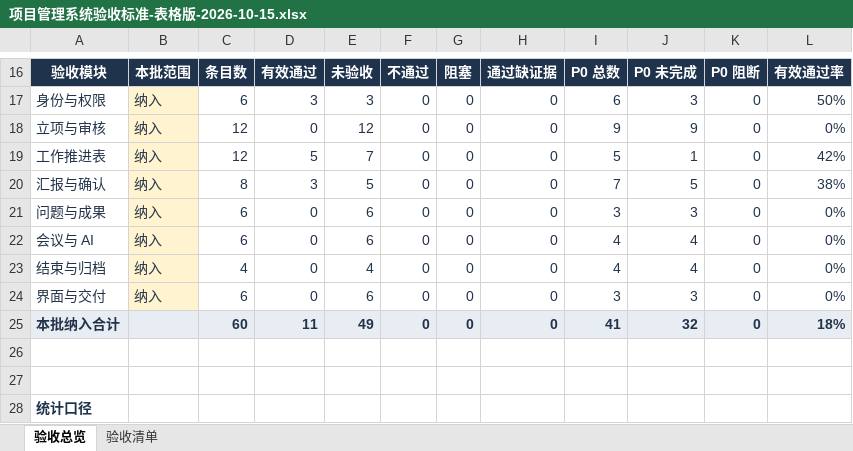
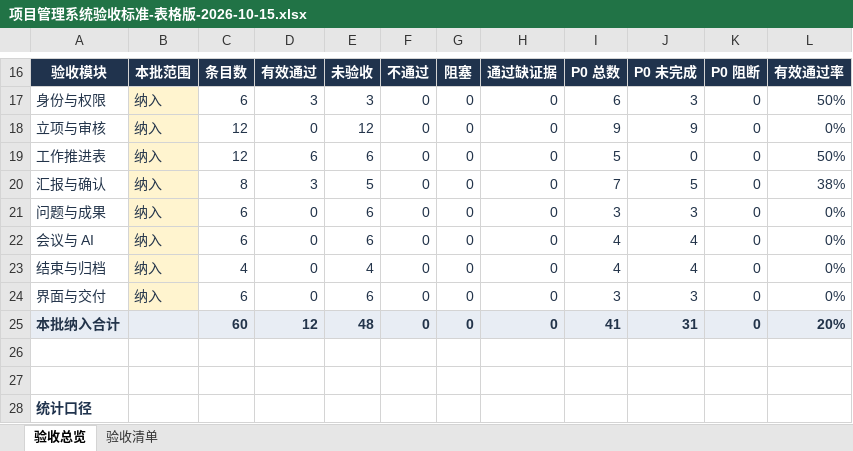
Before and after one commit to MIkkon-ada/mowayspos, an Excel workbook: outputs/acceptance-table-20261015/项目管理系统验收标准-表格版-2026-10-15.xlsx, sheet 验收总览, drawn as a sheet; only a part is shown, gaps mark what is left out; values as stored, in another font and other column widths than the file's, no borders; conditional formats not drawn; the diff names each change by its address in the sheet, - before the commit and + after, or states it on an @@ line.

Commit message:
docs: record C01 work progress acceptance evidence

```diff
--- a/outputs/acceptance-table-20261015/项目管理系统验收标准-表格版-2026-10-15.xlsx (sheet 验收总览)
+++ b/outputs/acceptance-table-20261015/项目管理系统验收标准-表格版-2026-10-15.xlsx (sheet 验收总览)
-D19: 5
+D19: 6
-E19: 7
+E19: 6
-J19: 1
+J19: 0
-L19: 42%
+L19: 50%
-D25: 11
+D25: 12
-E25: 49
+E25: 48
-J25: 32
+J25: 31
-L25: 18%
+L25: 20%
```
Also changed, not shown: sheet 验收清单.
